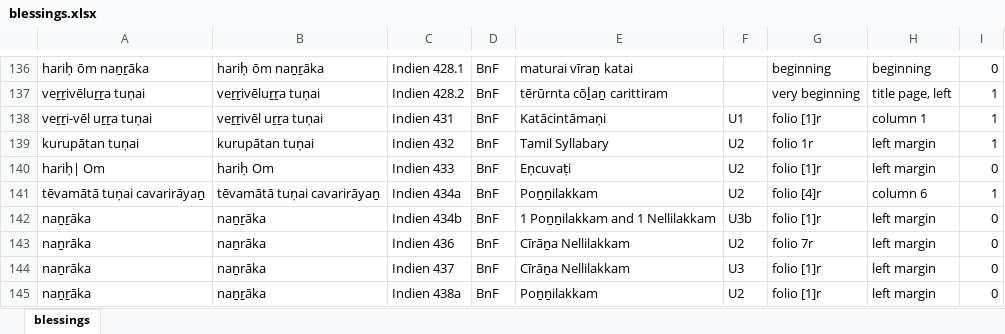
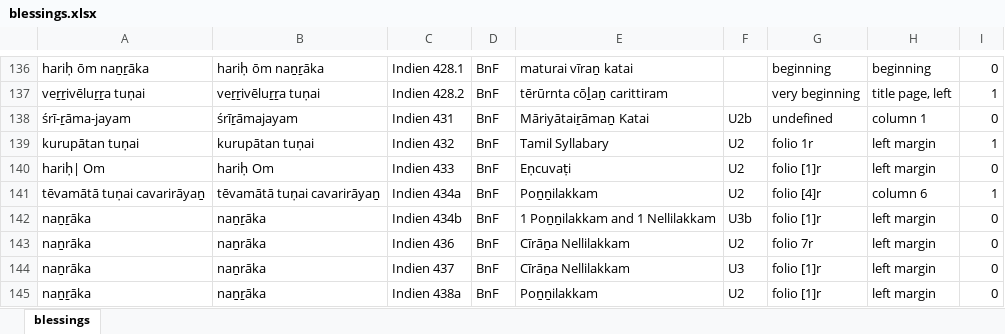
Before and after one commit to TST-Project/paratexts-old, an Excel workbook: blessings.xlsx, sheet blessings, drawn as a sheet; only a part is shown, gaps mark what is left out; values as stored, in another font and other column widths than the file's, no borders; the diff names each change by its address in the sheet, - before the commit and + after, or states it on an @@ line.

```diff
--- a/blessings.xlsx (sheet blessings)
+++ b/blessings.xlsx (sheet blessings)
-A138: veṟṟi-vēl uṟṟa tuṇai
+A138: śrī-ṟāma-jayam
-B138: veṟṟivēl uṟṟa tuṇai
+B138: śrīṟāmajayam
-E138: Katācintāmaṇi
+E138: Māriyātaiṟāmaṉ Katai
-F138: U1
+F138: U2b
-G138: folio [1]r
+G138: undefined
-I138: 1
+I138: 0
```
Also changed, not shown: 3 other files.
